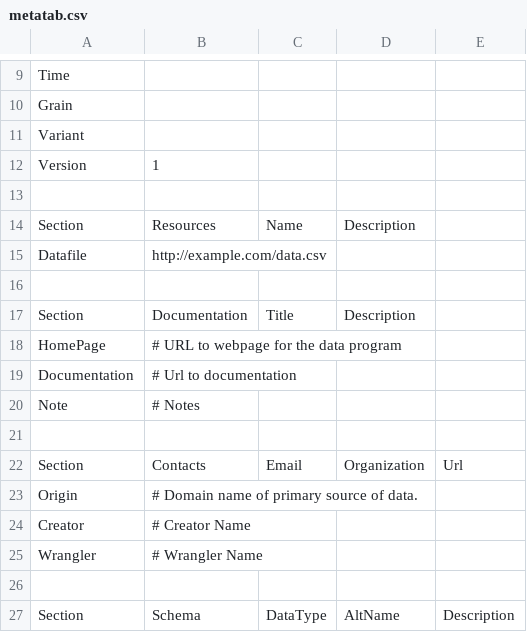
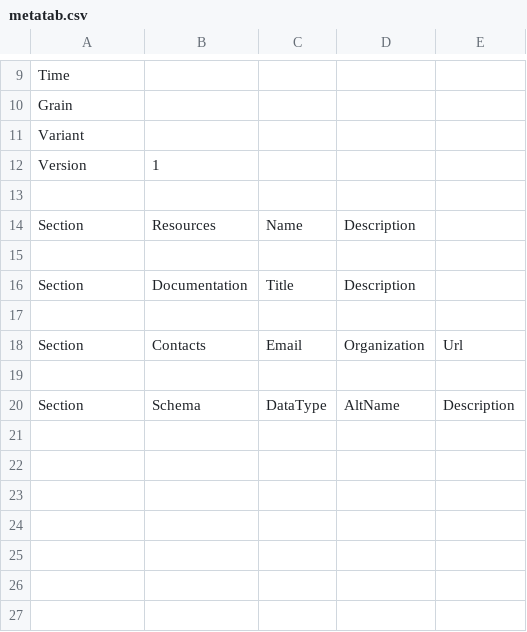
Before and after one commit to Metatab/metatab, a CSV file: metatab/templates/metatab.csv, drawn as a sheet; only a part is shown, gaps mark what is left out.

```diff
--- a/metatab/templates/metatab.csv
+++ b/metatab/templates/metatab.csv
@@ -14,13 +14,6 @@
 "Section","Resources","Name","Description",
-"Datafile","http://example.com/data.csv",,,
 ,,,,
 "Section ","Documentation","Title","Description",
-"HomePage","# URL to webpage for the data program",,,
-"Documentation","# Url to documentation",,,
-"Note","# Notes",,,
 ,,,,
 "Section","Contacts","Email","Organization","Url"
-"Origin","# Domain name of primary source of data. ",,,
-"Creator","# Creator Name",,,
-"Wrangler","# Wrangler Name",,,
 ,,,,
```
Also changed, not shown: 1 other file.
